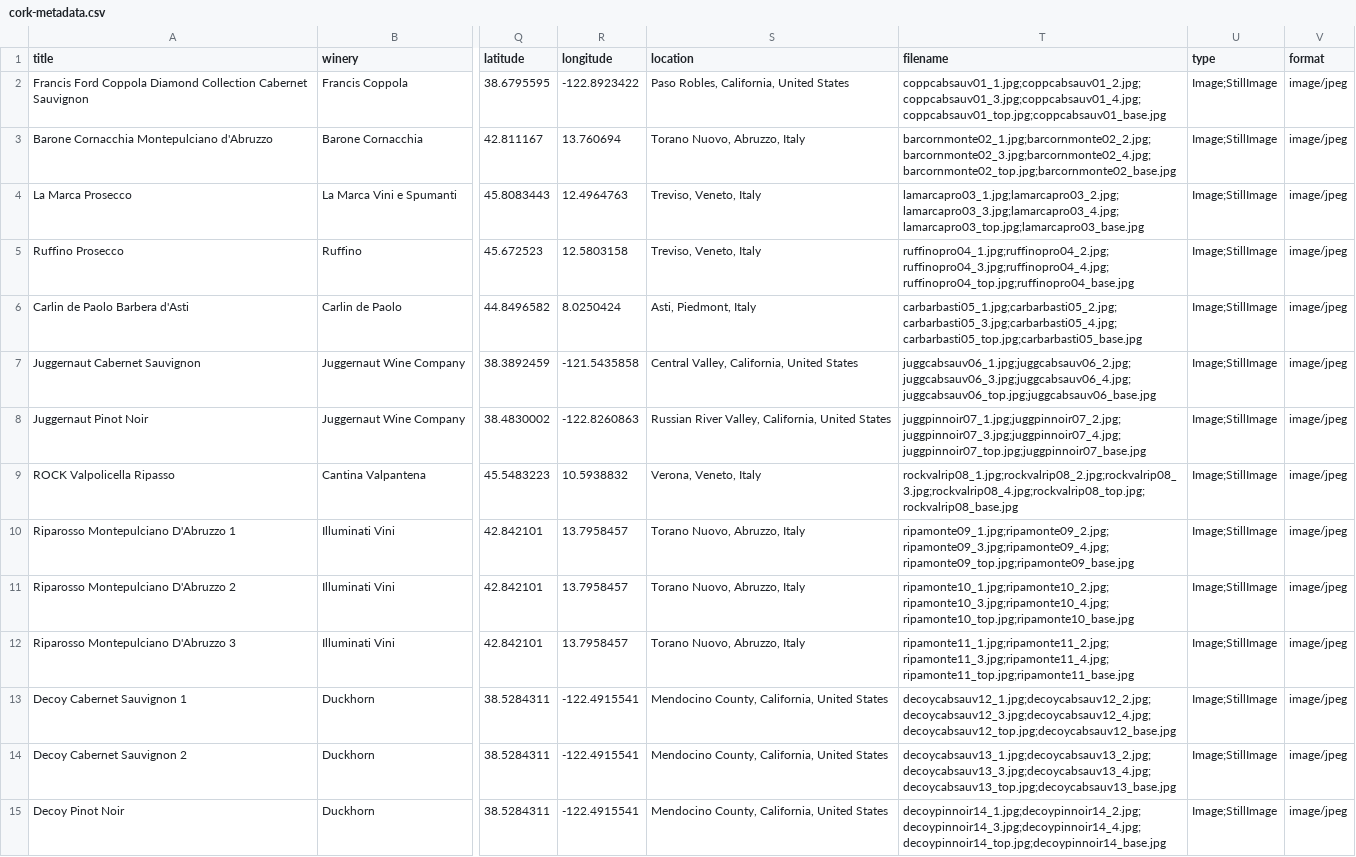
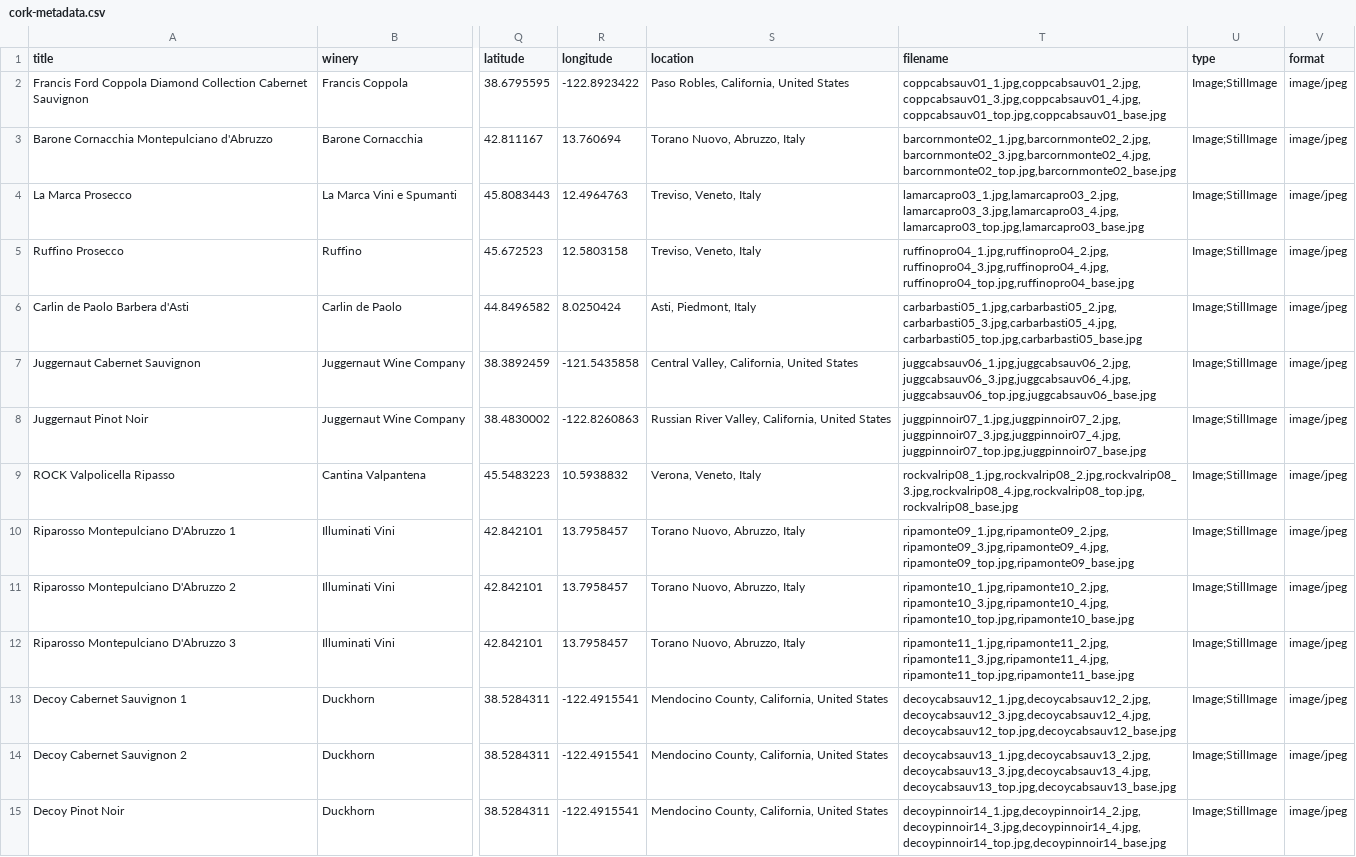
Before and after one commit to SethCope96/Put-A-Cork-In-It, a CSV file: _data/cork-metadata.csv, drawn as a sheet; only a part is shown, gaps mark what is left out; the diff covers the shown part only; the diff names each change by its address in the sheet, - before the commit and + after, or states it on an @@ line.

Commit message:
Update cork-metadata.csv

```diff
--- a/_data/cork-metadata.csv
+++ b/_data/cork-metadata.csv
-T2 (filename): coppcabsauv01_1.jpg;coppcabsauv01_2.jpg;coppcabsauv01_3.jpg;coppcabsauv01_4.jpg;coppcabsauv01_top.jpg;coppcabsauv01_base.jpg
+T2 (filename): coppcabsauv01_1.jpg,coppcabsauv01_2.jpg,coppcabsauv01_3.jpg,coppcabsauv01_4.jpg,coppcabsauv01_top.jpg,coppcabsauv01_base.jpg
-T3 (filename): barcornmonte02_1.jpg;barcornmonte02_2.jpg;barcornmonte02_3.jpg;barcornmonte02_4.jpg;barcornmonte02_top.jpg;barcornmonte02_base.jpg
+T3 (filename): barcornmonte02_1.jpg,barcornmonte02_2.jpg,barcornmonte02_3.jpg,barcornmonte02_4.jpg,barcornmonte02_top.jpg,barcornmonte02_base.jpg
-T4 (filename): lamarcapro03_1.jpg;lamarcapro03_2.jpg;lamarcapro03_3.jpg;lamarcapro03_4.jpg;lamarcapro03_top.jpg;lamarcapro03_base.jpg
+T4 (filename): lamarcapro03_1.jpg,lamarcapro03_2.jpg,lamarcapro03_3.jpg,lamarcapro03_4.jpg,lamarcapro03_top.jpg,lamarcapro03_base.jpg
-T5 (filename): ruffinopro04_1.jpg;ruffinopro04_2.jpg;ruffinopro04_3.jpg;ruffinopro04_4.jpg;ruffinopro04_top.jpg;ruffinopro04_base.jpg
+T5 (filename): ruffinopro04_1.jpg,ruffinopro04_2.jpg,ruffinopro04_3.jpg,ruffinopro04_4.jpg,ruffinopro04_top.jpg,ruffinopro04_base.jpg
-T6 (filename): carbarbasti05_1.jpg;carbarbasti05_2.jpg;carbarbasti05_3.jpg;carbarbasti05_4.jpg;carbarbasti05_top.jpg;carbarbasti05_base.jpg
+T6 (filename): carbarbasti05_1.jpg,carbarbasti05_2.jpg,carbarbasti05_3.jpg,carbarbasti05_4.jpg,carbarbasti05_top.jpg,carbarbasti05_base.jpg
-T7 (filename): juggcabsauv06_1.jpg;juggcabsauv06_2.jpg;juggcabsauv06_3.jpg;juggcabsauv06_4.jpg;juggcabsauv06_top.jpg;juggcabsauv06_base.jpg
+T7 (filename): juggcabsauv06_1.jpg,juggcabsauv06_2.jpg,juggcabsauv06_3.jpg,juggcabsauv06_4.jpg,juggcabsauv06_top.jpg,juggcabsauv06_base.jpg
-T8 (filename): juggpinnoir07_1.jpg;juggpinnoir07_2.jpg;juggpinnoir07_3.jpg;juggpinnoir07_4.jpg;juggpinnoir07_top.jpg;juggpinnoir07_base.jpg
+T8 (filename): juggpinnoir07_1.jpg,juggpinnoir07_2.jpg,juggpinnoir07_3.jpg,juggpinnoir07_4.jpg,juggpinnoir07_top.jpg,juggpinnoir07_base.jpg
-T9 (filename): rockvalrip08_1.jpg;rockvalrip08_2.jpg;rockvalrip08_3.jpg;rockvalrip08_4.jpg;rockvalrip08_top.jpg;rockvalrip08_base.jpg
+T9 (filename): rockvalrip08_1.jpg,rockvalrip08_2.jpg,rockvalrip08_3.jpg,rockvalrip08_4.jpg,rockvalrip08_top.jpg,rockvalrip08_base.jpg
-T10 (filename): ripamonte09_1.jpg;ripamonte09_2.jpg;ripamonte09_3.jpg;ripamonte09_4.jpg;ripamonte09_top.jpg;ripamonte09_base.jpg
+T10 (filename): ripamonte09_1.jpg,ripamonte09_2.jpg,ripamonte09_3.jpg,ripamonte09_4.jpg,ripamonte09_top.jpg,ripamonte09_base.jpg
-T11 (filename): ripamonte10_1.jpg;ripamonte10_2.jpg;ripamonte10_3.jpg;ripamonte10_4.jpg;ripamonte10_top.jpg;ripamonte10_base.jpg
+T11 (filename): ripamonte10_1.jpg,ripamonte10_2.jpg,ripamonte10_3.jpg,ripamonte10_4.jpg,ripamonte10_top.jpg,ripamonte10_base.jpg
-T12 (filename): ripamonte11_1.jpg;ripamonte11_2.jpg;ripamonte11_3.jpg;ripamonte11_4.jpg;ripamonte11_top.jpg;ripamonte11_base.jpg
+T12 (filename): ripamonte11_1.jpg,ripamonte11_2.jpg,ripamonte11_3.jpg,ripamonte11_4.jpg,ripamonte11_top.jpg,ripamonte11_base.jpg
-T13 (filename): decoycabsauv12_1.jpg;decoycabsauv12_2.jpg;decoycabsauv12_3.jpg;decoycabsauv12_4.jpg;decoycabsauv12_top.jpg;decoycabsauv12_base.jpg
+T13 (filename): decoycabsauv12_1.jpg,decoycabsauv12_2.jpg,decoycabsauv12_3.jpg,decoycabsauv12_4.jpg,decoycabsauv12_top.jpg,decoycabsauv12_base.jpg
-T14 (filename): decoycabsauv13_1.jpg;decoycabsauv13_2.jpg;decoycabsauv13_3.jpg;decoycabsauv13_4.jpg;decoycabsauv13_top.jpg;decoycabsauv13_base.jpg
+T14 (filename): decoycabsauv13_1.jpg,decoycabsauv13_2.jpg,decoycabsauv13_3.jpg,decoycabsauv13_4.jpg,decoycabsauv13_top.jpg,decoycabsauv13_base.jpg
-T15 (filename): decoypinnoir14_1.jpg;decoypinnoir14_2.jpg;decoypinnoir14_3.jpg;decoypinnoir14_4.jpg;decoypinnoir14_top.jpg;decoypinnoir14_base.jpg
+T15 (filename): decoypinnoir14_1.jpg,decoypinnoir14_2.jpg,decoypinnoir14_3.jpg,decoypinnoir14_4.jpg,decoypinnoir14_top.jpg,decoypinnoir14_base.jpg
```
Also changed, not shown: 15 edited cells elsewhere in this file.
